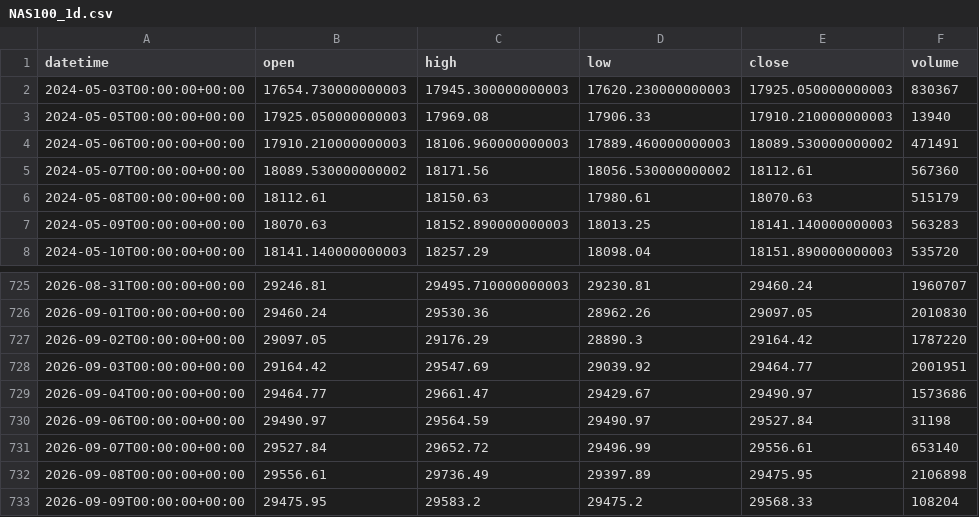
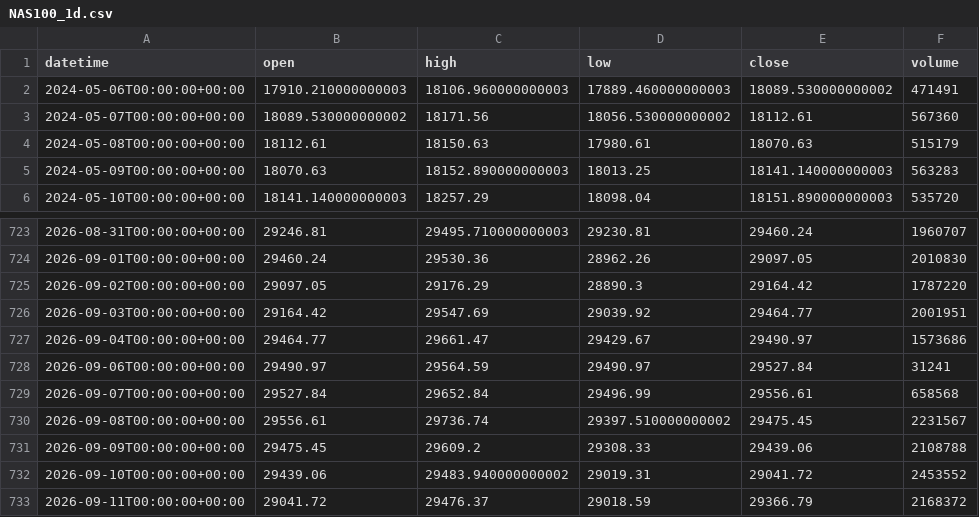
Before and after one commit to getdata-finance/nas100-1d-ohlcv-index-historical-data, a CSV file: NAS100_1d.csv, drawn as a sheet; only a part is shown, gaps mark what is left out.

```diff
--- a/NAS100_1d.csv
+++ b/NAS100_1d.csv
@@ -1,4 +1,2 @@
 datetime,open,high,low,close,volume
-2024-05-03T00:00:00+00:00,17654.730000000003,17945.300000000003,17620.230000000003,17925.050000000003,830367
-2024-05-05T00:00:00+00:00,17925.050000000003,17969.08,17906.33,17910.210000000003,13940
 2024-05-06T00:00:00+00:00,17910.210000000003,18106.960000000003,17889.460000000003,18089.530000000002,471491
@@ -729,5 +727,7 @@ datetime,open,high,low,close,volume
 2026-09-04T00:00:00+00:00,29464.77,29661.47,29429.67,29490.97,1573686
-2026-09-06T00:00:00+00:00,29490.97,29564.59,29490.97,29527.84,31198
-2026-09-07T00:00:00+00:00,29527.84,29652.72,29496.99,29556.61,653140
-2026-09-08T00:00:00+00:00,29556.61,29736.49,29397.89,29475.95,2106898
-2026-09-09T00:00:00+00:00,29475.95,29583.2,29475.2,29568.33,108204
+2026-09-06T00:00:00+00:00,29490.97,29564.59,29490.97,29527.84,31241
+2026-09-07T00:00:00+00:00,29527.84,29652.84,29496.99,29556.61,658568
+2026-09-08T00:00:00+00:00,29556.61,29736.74,29397.510000000002,29475.45,2231567
+2026-09-09T00:00:00+00:00,29475.45,29609.2,29308.33,29439.06,2108788
+2026-09-10T00:00:00+00:00,29439.06,29483.940000000002,29019.31,29041.72,2453552
+2026-09-11T00:00:00+00:00,29041.72,29476.37,29018.59,29366.79,2168372
```
Also changed, not shown: 1 other file.
